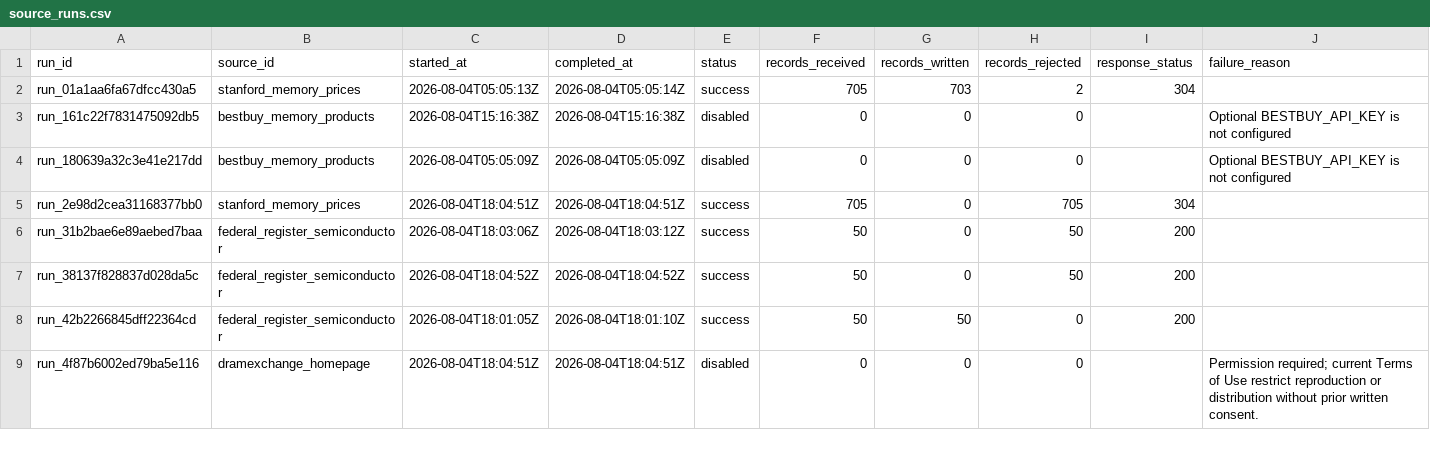
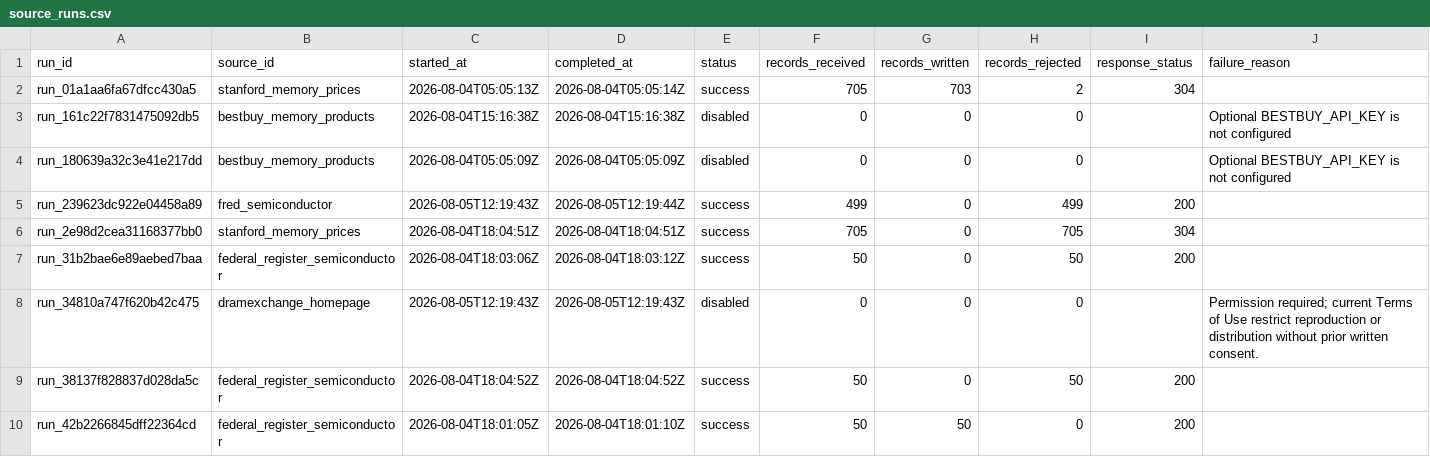
Before and after one commit to Photon7777/memorypulse, a CSV file: data/history/source_runs.csv, drawn as a sheet; only a part is shown; the shorter side is filled out with more unchanged rows; rows hold the shown columns only; the diff covers the shown part only; the diff names each change by its address in the sheet, - before the commit and + after, or states it on an @@ line.

```diff
--- a/data/history/source_runs.csv
+++ b/data/history/source_runs.csv
+row 5: run_239623dc922e04458a89 | fred_semiconductor | 2026-08-05T12:19:43Z | 2026-08-05T12:19:44Z | success | 499 | 0 | 499 | 200
+row 8: run_34810a747f620b42c475 | dramexchange_homepage | 2026-08-05T12:19:43Z | 2026-08-05T12:19:43Z | disabled | 0 | 0 | 0 |  | Permission required; current Terms of Use restrict reproduction or distribution without prior written consent.
```
Also changed, not shown: 6 added rows elsewhere in this file, data/history/decision_briefs.csv, data/history/market_index.csv, 8 other files.
